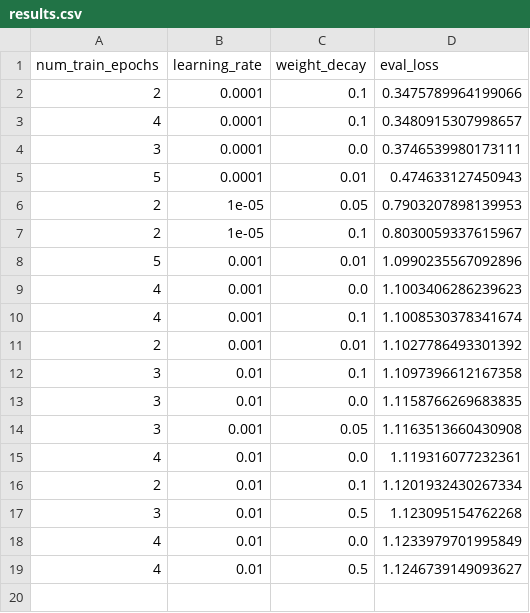
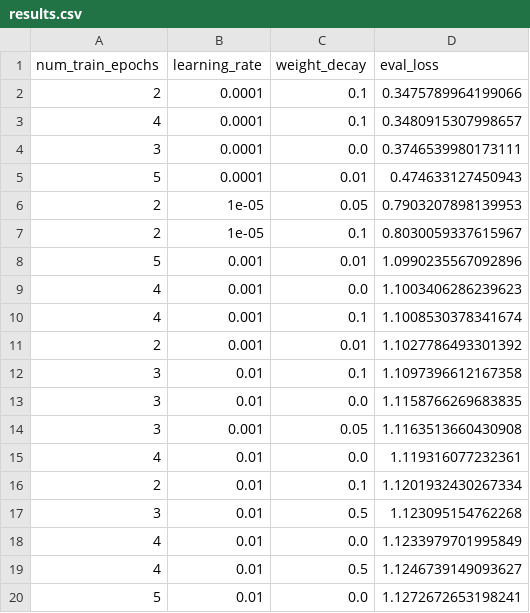
Before and after one commit to Hugoverissimo21/finphrasebank-sentiment, a CSV file: results.csv, drawn as a sheet.

```diff
--- a/results.csv
+++ b/results.csv
@@ -19 +19,2 @@ num_train_epochs,learning_rate,weight_decay,eval_loss
 4,0.01,0.5,1.1246739149093627
+5,0.01,0.0,1.1272672653198241
```
Also changed, not shown: 1 other file.
